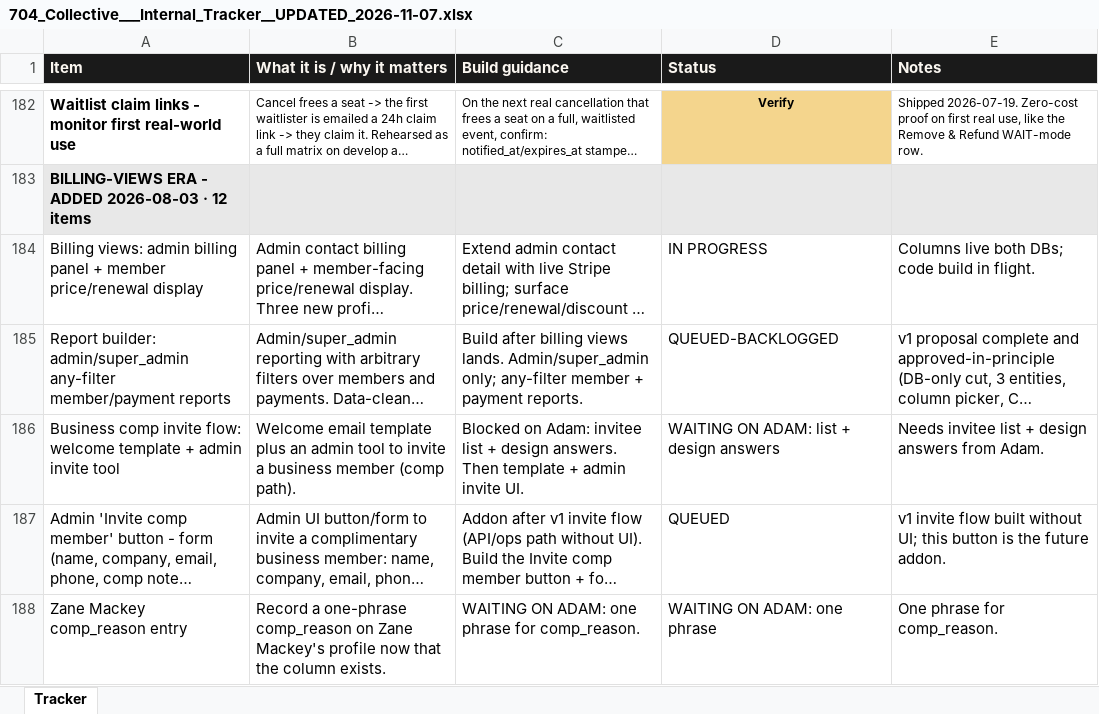
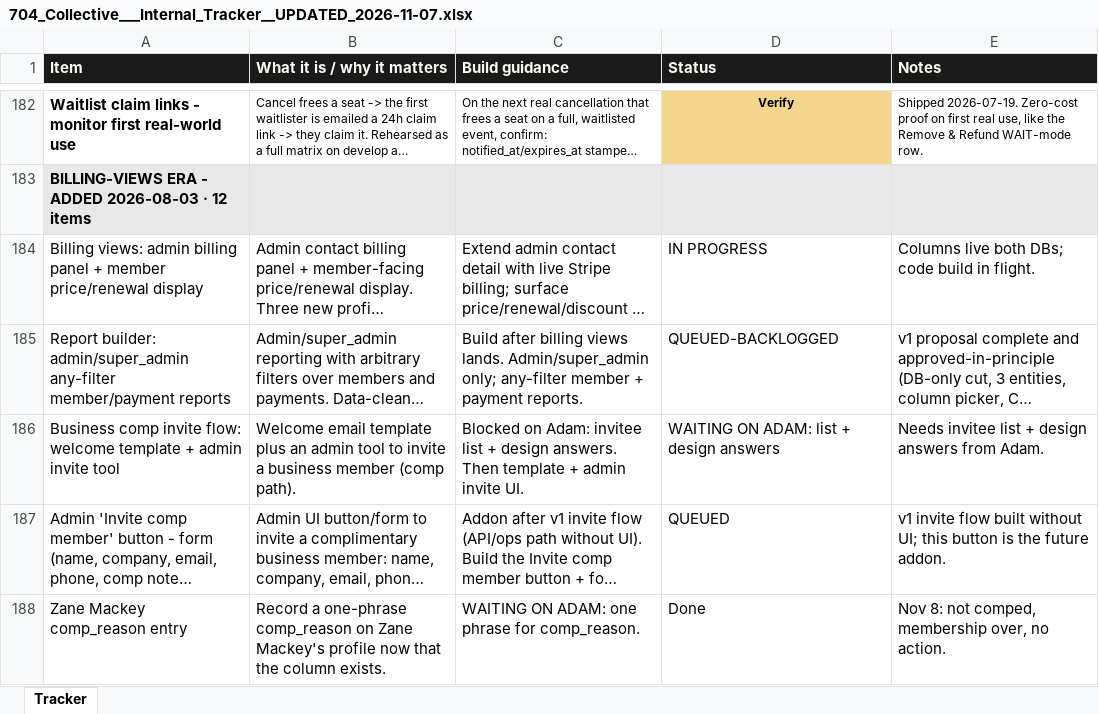
Before and after one commit to 704Collective/704CollectiveOfficial, an Excel workbook: docs/704_Collective___Internal_Tracker__UPDATED_2026-11-07.xlsx, sheet Tracker, drawn as a sheet; only a part is shown, gaps mark what is left out; long unchanged cells end in …; values as stored, in another font and other column widths than the file's, no borders; the diff covers the shown part only; the diff names each change by its address in the sheet, - before the commit and + after, or states it on an @@ line.

```diff
--- a/docs/704_Collective___Internal_Tracker__UPDATED_2026-11-07.xlsx (sheet Tracker)
+++ b/docs/704_Collective___Internal_Tracker__UPDATED_2026-11-07.xlsx (sheet Tracker)
-D188 (Status): WAITING ON ADAM: one phrase
+D188 (Status): Done
-E188 (Notes): One phrase for comp_reason.
+E188 (Notes): Nov 8: not comped, membership over, no action.
```
Also changed, not shown: 7 added rows and 18 edited cells elsewhere in this sheet.
